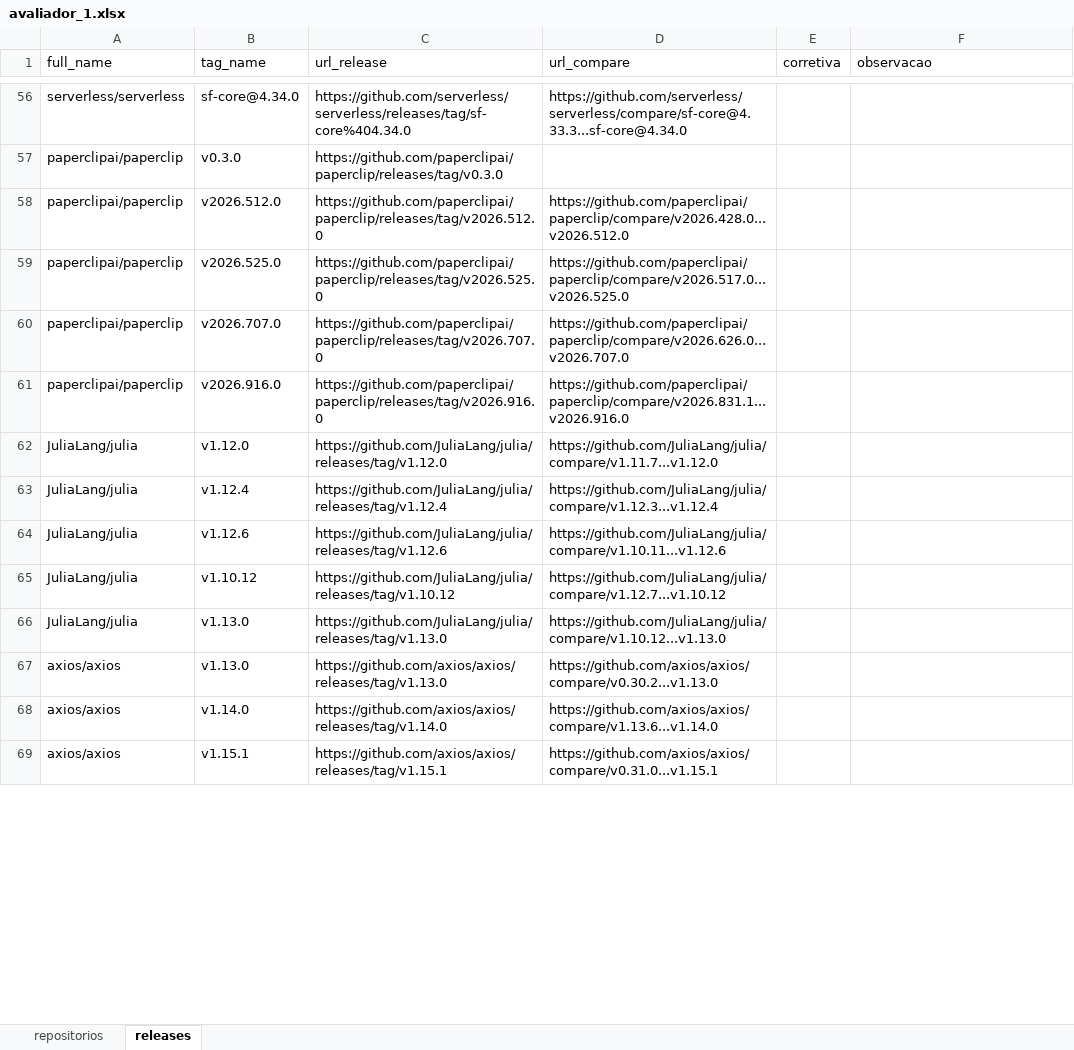
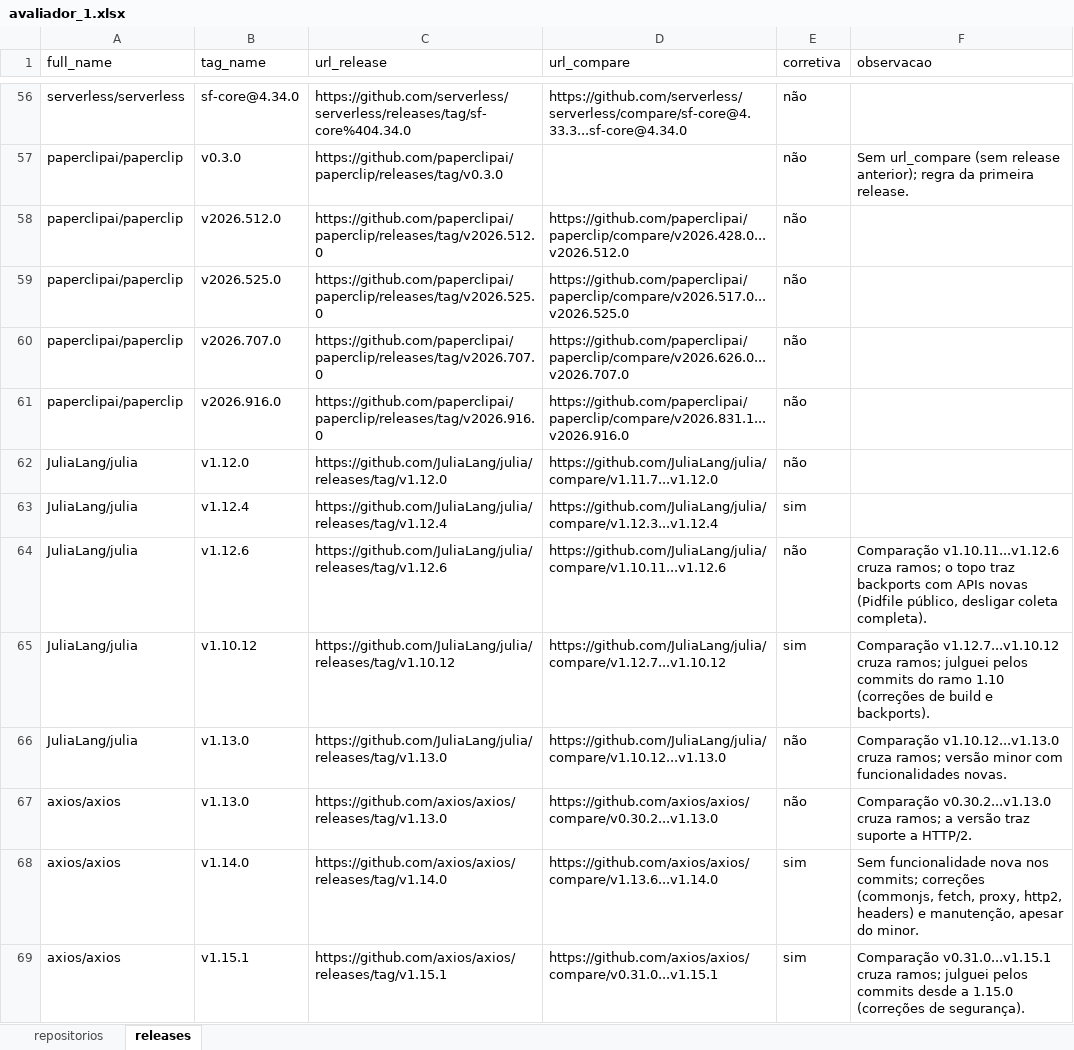
Before and after one commit to eversbrehh/lab-experimentacao-software, an Excel workbook: lab03/dados/rotulagem/avaliador_1.xlsx, sheet releases, drawn as a sheet; only a part is shown, gaps mark what is left out; values as stored, in another font and other column widths than the file's, no cell formats; the diff covers the shown part only; the diff names each change by its address in the sheet, - before the commit and + after, or states it on an @@ line.

```diff
--- a/lab03/dados/rotulagem/avaliador_1.xlsx (sheet releases)
+++ b/lab03/dados/rotulagem/avaliador_1.xlsx (sheet releases)
-E56:E62 (corretiva): (empty)
+E56:E62 (corretiva): não
-F57 (observacao): (empty)
+F57 (observacao): Sem url_compare (sem release anterior); regra da primeira release.
-E63 (corretiva): (empty)
+E63 (corretiva): sim
-E64 (corretiva): (empty)
+E64 (corretiva): não
-F64 (observacao): (empty)
+F64 (observacao): Comparação v1.10.11...v1.12.6 cruza ramos; o topo traz backports com APIs novas (Pidfile público, desligar coleta completa).
-E65 (corretiva): (empty)
+E65 (corretiva): sim
-F65 (observacao): (empty)
+F65 (observacao): Comparação v1.12.7...v1.10.12 cruza ramos; julguei pelos commits do ramo 1.10 (correções de build e backports).
-E66:E67 (corretiva): (empty)
+E66:E67 (corretiva): não
-F66 (observacao): (empty)
+F66 (observacao): Comparação v1.10.12...v1.13.0 cruza ramos; versão minor com funcionalidades novas.
-F67 (observacao): (empty)
+F67 (observacao): Comparação v0.30.2...v1.13.0 cruza ramos; a versão traz suporte a HTTP/2.
-E68:E69 (corretiva): (empty)
+E68:E69 (corretiva): sim
-F68 (observacao): (empty)
+F68 (observacao): Sem funcionalidade nova nos commits; correções (commonjs, fetch, proxy, http2, headers) e manutenção, apesar do minor.
-F69 (observacao): (empty)
+F69 (observacao): Comparação v0.31.0...v1.15.1 cruza ramos; julguei pelos commits desde a 1.15.0 (correções de segurança).
```
Also changed, not shown: 427 edited cells elsewhere in this sheet, sheet repositorios, cell formats.
